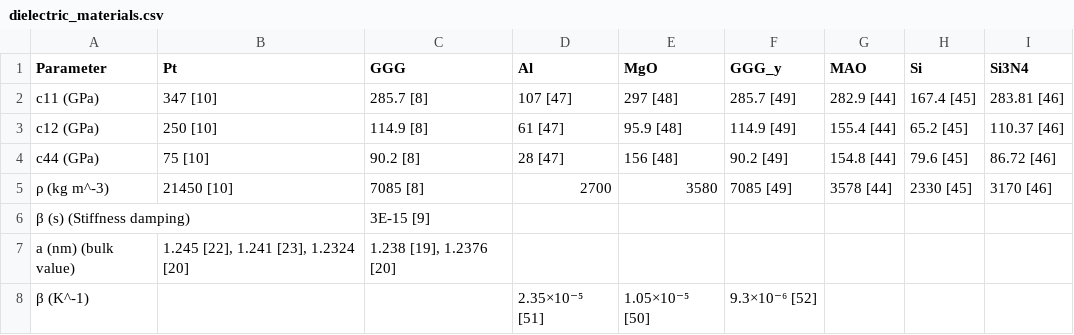
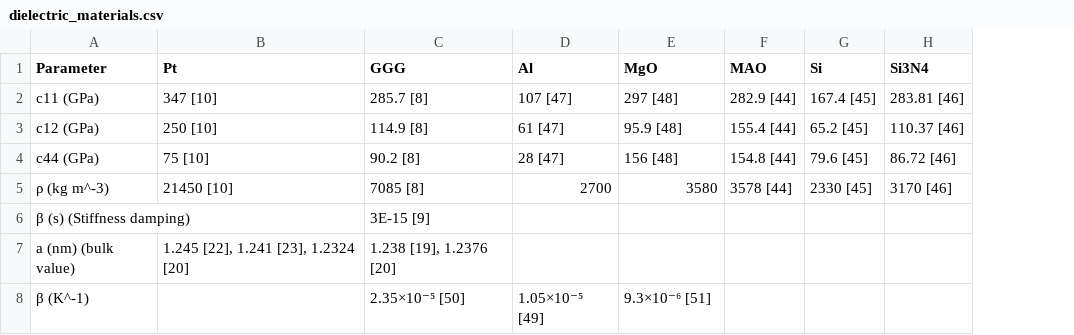
Before and after one commit to JWu754/magneto-material-parameters, a CSV file: dielectric_materials.csv, drawn as a sheet; the diff names each change by its address in the sheet, - before the commit and + after, or states it on an @@ line.

Commit message:
Update dielectric_materials.csv

```diff
--- a/dielectric_materials.csv
+++ b/dielectric_materials.csv
-column F (GGG_y), rows 2-8: 285.7 [49] | 114.9 [49] | 90.2 [49] | 7085 [49] |  |  | 9.3×10⁻⁶ [52]
-C8 (GGG): (empty)
+C8 (GGG): 2.35×10⁻⁵ [50]
-D8 (Al): 2.35×10⁻⁵ [51]
+D8 (Al): 1.05×10⁻⁵ [49]
-E8 (MgO): 1.05×10⁻⁵ [50]
+E8 (MgO): 9.3×10⁻⁶ [51]
```
